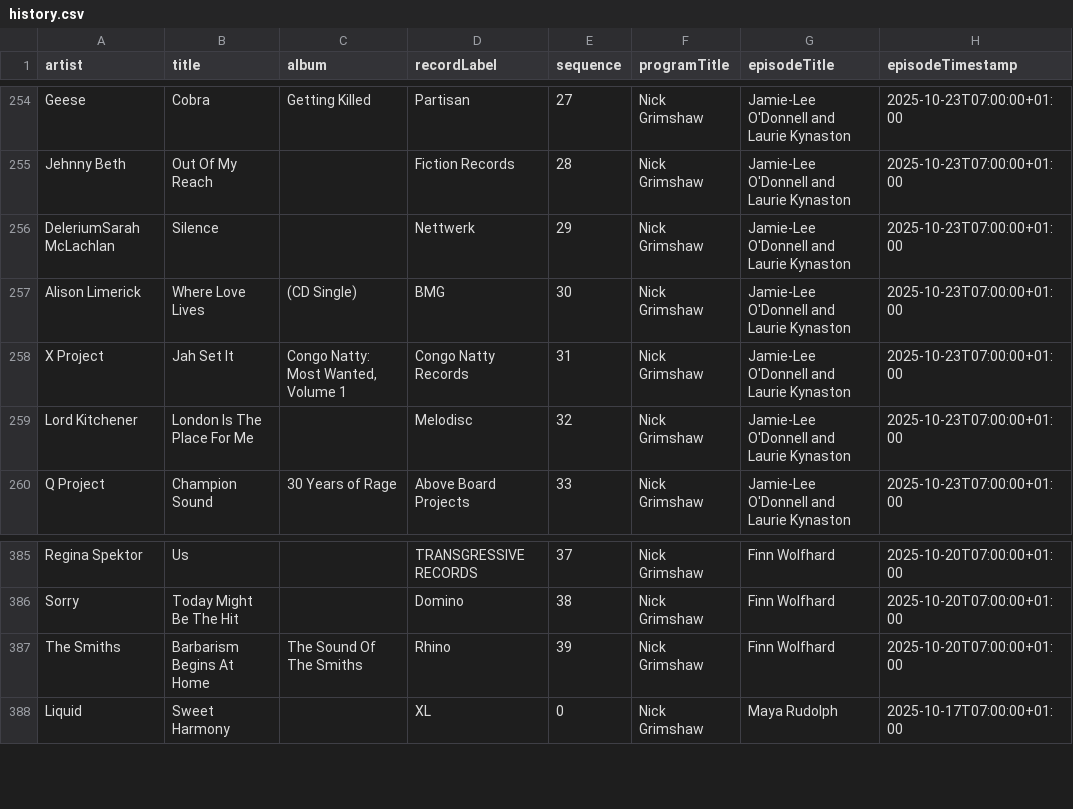
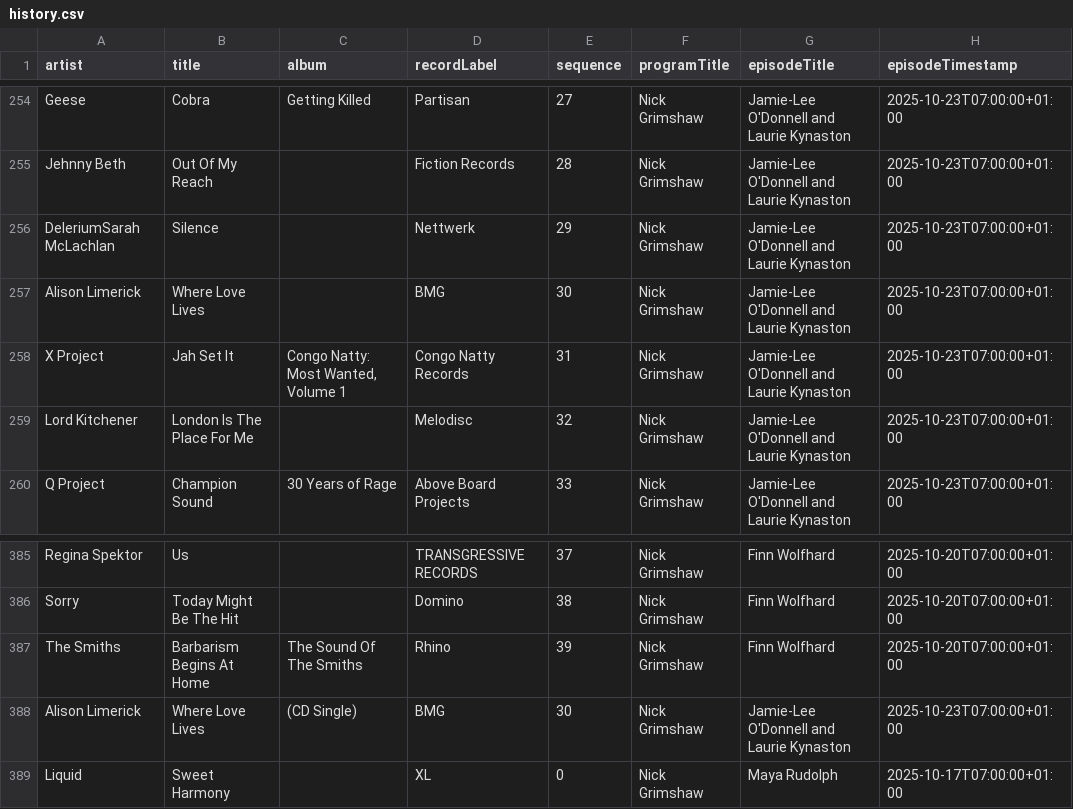
Before and after one commit to laminthurein1411/bbc-radio-playlist-history, a CSV file: history.csv, drawn as a sheet; only a part is shown, gaps mark what is left out.

```diff
--- a/history.csv
+++ b/history.csv
@@ -256,3 +256,3 @@ Jehnny Beth,Out Of My Reach,,Fiction Records,28,Nick Grimshaw,Jamie-Lee O'Donnel
 DeleriumSarah McLachlan,Silence,,Nettwerk,29,Nick Grimshaw,Jamie-Lee O'Donnell and Laurie Kynaston,2025-10-23T07:00:00+01:00
-Alison Limerick,Where Love Lives,(CD Single),BMG,30,Nick Grimshaw,Jamie-Lee O'Donnell and Laurie Kynaston,2025-10-23T07:00:00+01:00
+Alison Limerick,Where Love Lives,,BMG,30,Nick Grimshaw,Jamie-Lee O'Donnell and Laurie Kynaston,2025-10-23T07:00:00+01:00
 X Project,Jah Set It,"Congo Natty: Most Wanted, Volume 1",Congo Natty Records,31,Nick Grimshaw,Jamie-Lee O'Donnell and Laurie Kynaston,2025-10-23T07:00:00+01:00
@@ -387,2 +387,3 @@ Sorry,Today Might Be The Hit,,Domino,38,Nick Grimshaw,Finn Wolfhard,2025-10-20T0
 The Smiths,Barbarism Begins At Home,The Sound Of The Smiths,Rhino,39,Nick Grimshaw,Finn Wolfhard,2025-10-20T07:00:00+01:00
+Alison Limerick,Where Love Lives,(CD Single),BMG,30,Nick Grimshaw,Jamie-Lee O'Donnell and Laurie Kynaston,2025-10-23T07:00:00+01:00
 Liquid,Sweet Harmony,,XL,0,Nick Grimshaw,Maya Rudolph,2025-10-17T07:00:00+01:00
```
